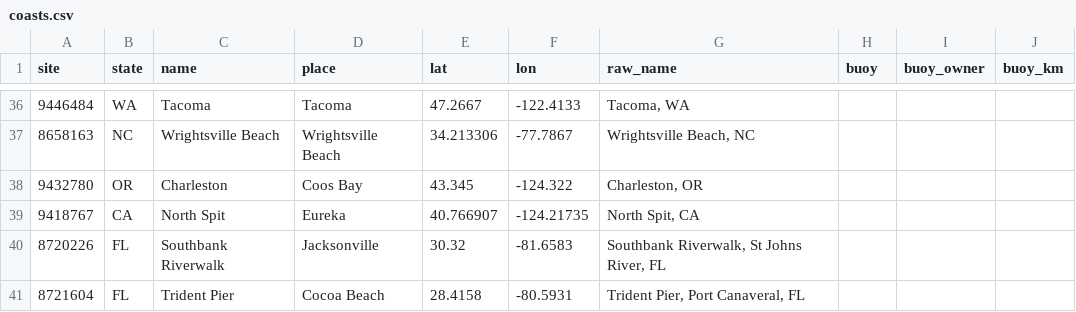
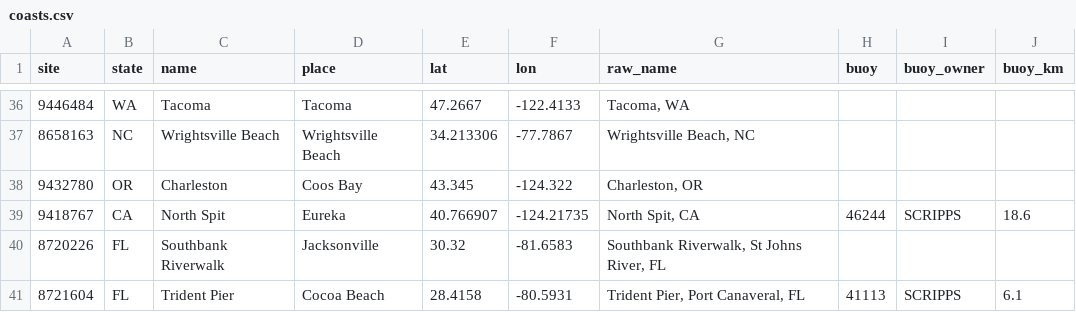
Before and after one commit to MwooVancity/riverwaterlevels, a CSV file: data/coasts.csv, drawn as a sheet; only a part is shown, gaps mark what is left out; the diff covers the shown part only.

```diff
--- a/data/coasts.csv
+++ b/data/coasts.csv
@@ -38,4 +38,4 @@ site,state,name,place,lat,lon,raw_name,buoy,buoy_owner,buoy_km
 9432780,OR,Charleston,Coos Bay,43.345,-124.322,"Charleston, OR",,,
-9418767,CA,North Spit,Eureka,40.766907,-124.21735,"North Spit, CA",,,
+9418767,CA,North Spit,Eureka,40.766907,-124.21735,"North Spit, CA",46244,SCRIPPS,18.6
 8720226,FL,Southbank Riverwalk,Jacksonville,30.32,-81.6583,"Southbank Riverwalk, St Johns River, FL",,,
-8721604,FL,Trident Pier,Cocoa Beach,28.4158,-80.5931,"Trident Pier, Port Canaveral, FL",,,
+8721604,FL,Trident Pier,Cocoa Beach,28.4158,-80.5931,"Trident Pier, Port Canaveral, FL",41113,SCRIPPS,6.1
```
Also changed, not shown: 33 edited cells elsewhere in this file, data/lakes.csv, 47 other files.
